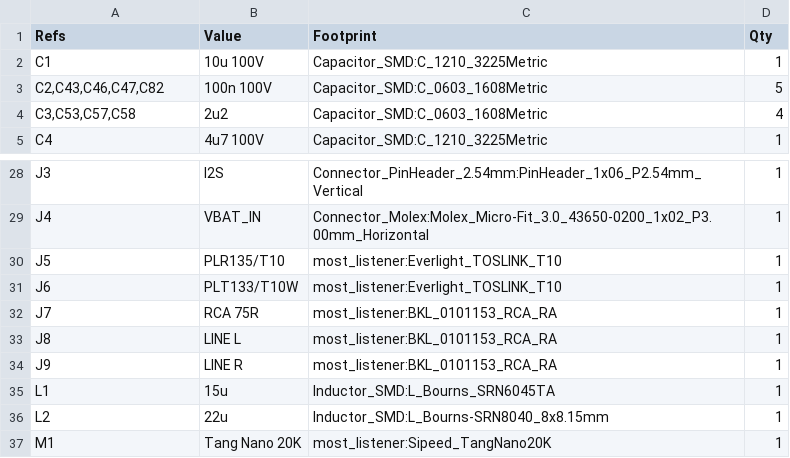
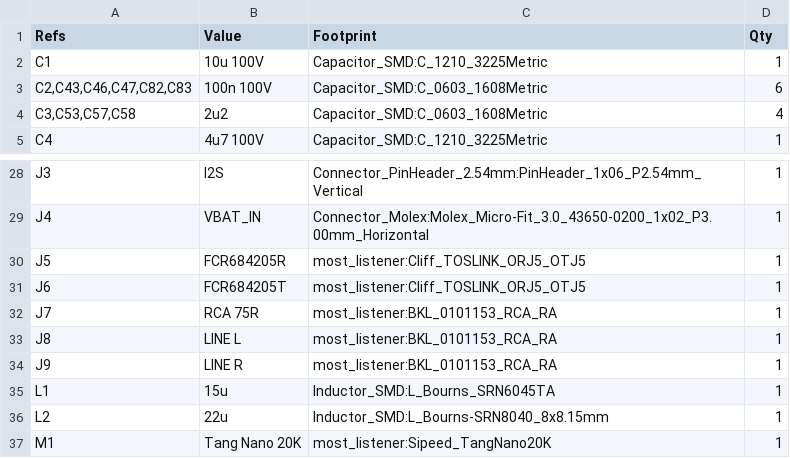
Before and after one commit to Oleg-mk/MOST25-to-AUDIO, a CSV file: listener_hw/fab/most_listener-bom.csv, drawn as a sheet; only a part is shown, gaps mark what is left out.

```diff
--- a/listener_hw/fab/most_listener-bom.csv
+++ b/listener_hw/fab/most_listener-bom.csv
@@ -2,3 +2,3 @@
 "C1","10u 100V","Capacitor_SMD:C_1210_3225Metric","1"
-"C2,C43,C46,C47,C82","100n 100V","Capacitor_SMD:C_0603_1608Metric","5"
+"C2,C43,C46,C47,C82,C83","100n 100V","Capacitor_SMD:C_0603_1608Metric","6"
 "C3,C53,C57,C58","2u2","Capacitor_SMD:C_0603_1608Metric","4"
@@ -29,4 +29,4 @@
 "J4","VBAT_IN","Connector_Molex:Molex_Micro-Fit_3.0_43650-0200_1x02_P3.00mm_Horizontal","1"
-"J5","PLR135/T10","most_listener:Everlight_TOSLINK_T10","1"
-"J6","PLT133/T10W","most_listener:Everlight_TOSLINK_T10","1"
+"J5","FCR684205R","most_listener:Cliff_TOSLINK_ORJ5_OTJ5","1"
+"J6","FCR684205T","most_listener:Cliff_TOSLINK_ORJ5_OTJ5","1"
 "J7","RCA 75R","most_listener:BKL_0101153_RCA_RA","1"
```
Also changed, not shown: listener_hw/fab/most_listener-pos.csv, 28 other files.
